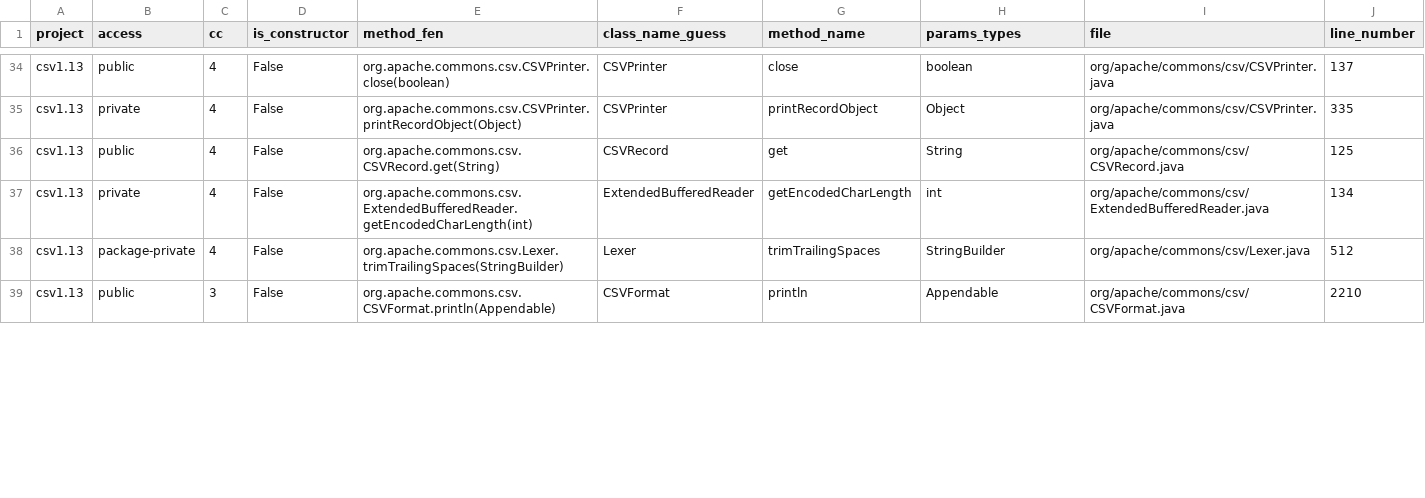
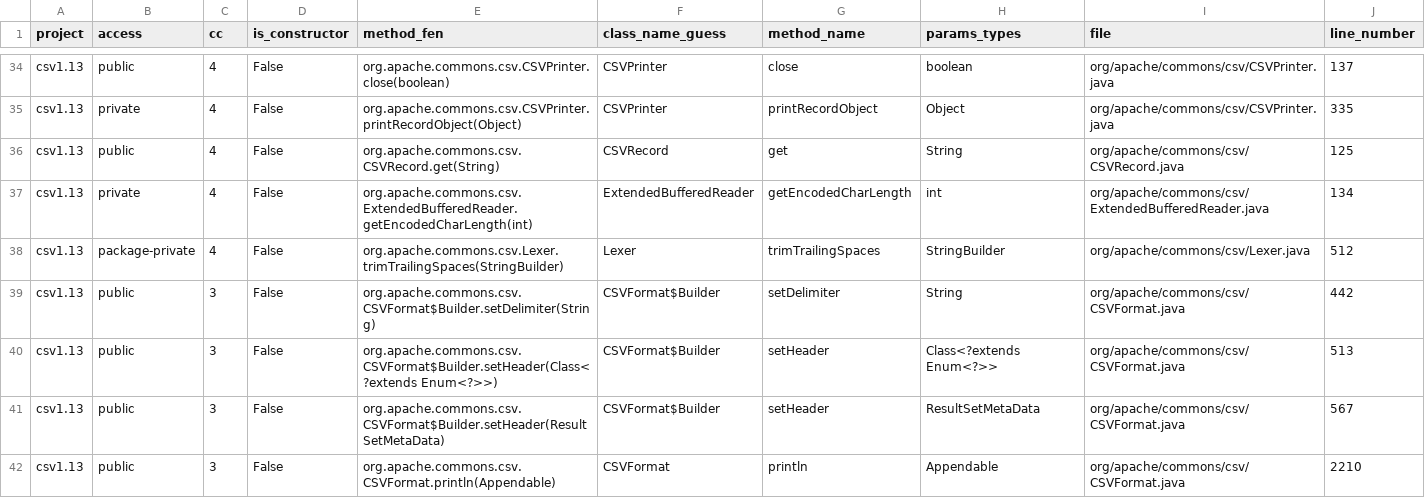
Before and after one commit to Kelvin18710/baseline, a CSV file: dataset/outputs/csv1.13_all-access_cc_gt_2_methods.csv, drawn as a sheet; only a part is shown, gaps mark what is left out; the diff covers the shown part only.

```diff
--- a/dataset/outputs/csv1.13_all-access_cc_gt_2_methods.csv
+++ b/dataset/outputs/csv1.13_all-access_cc_gt_2_methods.csv
@@ -38,2 +38,5 @@ csv1.13,private,4,False,org.apache.commons.csv.ExtendedBufferedReader.getEncoded
 csv1.13,package-private,4,False,org.apache.commons.csv.Lexer.trimTrailingSpaces(StringBuilder),Lexer,trimTrailingSpaces,StringBuilder,org/apache/commons/csv/Lexer.java,512
+csv1.13,public,3,False,org.apache.commons.csv.CSVFormat$Builder.setDelimiter(String),CSVFormat$Builder,setDelimiter,String,org/apache/commons/csv/CSVFormat.java,442
+csv1.13,public,3,False,org.apache.commons.csv.CSVFormat$Builder.setHeader(Class<?extends Enum<?>>),CSVFormat$Builder,setHeader,Class<?extends Enum<?>>,org/apache/commons/csv/CSVFormat.java,513
+csv1.13,public,3,False,org.apache.commons.csv.CSVFormat$Builder.setHeader(ResultSetMetaData),CSVFormat$Builder,setHeader,ResultSetMetaData,org/apache/commons/csv/CSVFormat.java,567
 csv1.13,public,3,False,org.apache.commons.csv.CSVFormat.println(Appendable),CSVFormat,println,Appendable,org/apache/commons/csv/CSVFormat.java,2210
```
Also changed, not shown: 1 added row, 4 removed rows and 2 edited cells elsewhere in this file, dataset/outputs/math3.6.1_all-access_cc_gt_2_methods.csv, 3 other files.
